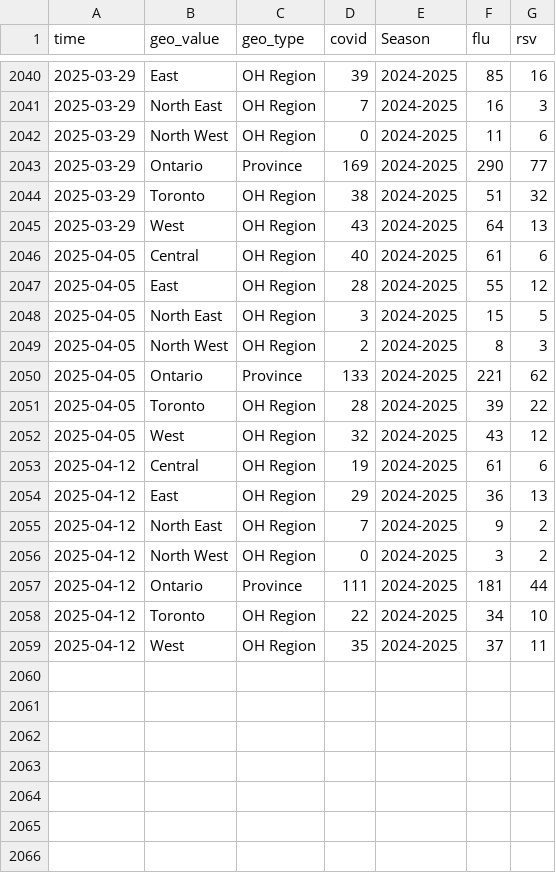
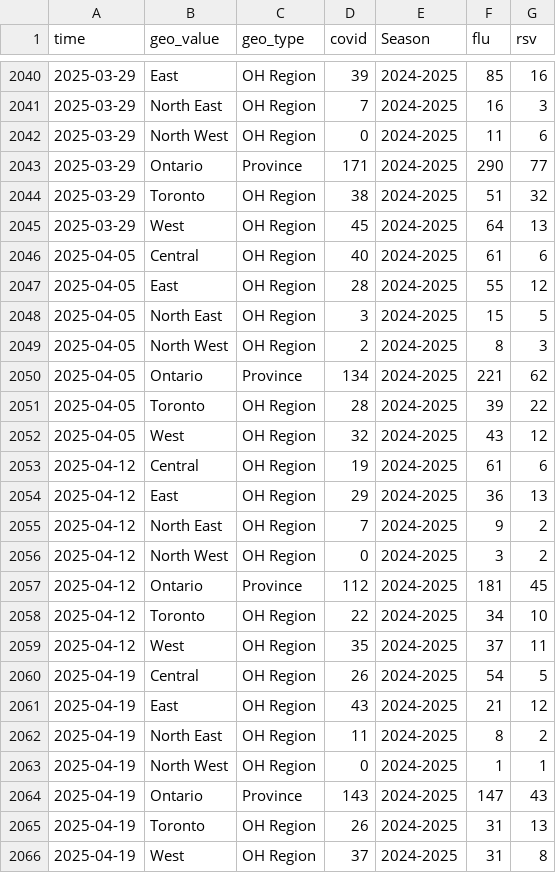
Before and after one commit to william-redman/hospitalization-forecast, a CSV file: auxiliary-data/concatenated_hospitalization_data.csv, drawn as a sheet; only a part is shown, gaps mark what is left out.

Commit message:
added auxiliary data

```diff
--- a/auxiliary-data/concatenated_hospitalization_data.csv
+++ b/auxiliary-data/concatenated_hospitalization_data.csv
@@ -2042,5 +2042,5 @@
 "2025-03-29","North West","OH Region",0,"2024-2025",11,6
-"2025-03-29","Ontario","Province",169,"2024-2025",290,77
+"2025-03-29","Ontario","Province",171,"2024-2025",290,77
 "2025-03-29","Toronto","OH Region",38,"2024-2025",51,32
-"2025-03-29","West","OH Region",43,"2024-2025",64,13
+"2025-03-29","West","OH Region",45,"2024-2025",64,13
 "2025-04-05","Central","OH Region",40,"2024-2025",61,6
@@ -2049,3 +2049,3 @@
 "2025-04-05","North West","OH Region",2,"2024-2025",8,3
-"2025-04-05","Ontario","Province",133,"2024-2025",221,62
+"2025-04-05","Ontario","Province",134,"2024-2025",221,62
 "2025-04-05","Toronto","OH Region",28,"2024-2025",39,22
@@ -2056,4 +2056,11 @@
 "2025-04-12","North West","OH Region",0,"2024-2025",3,2
-"2025-04-12","Ontario","Province",111,"2024-2025",181,44
+"2025-04-12","Ontario","Province",112,"2024-2025",181,45
 "2025-04-12","Toronto","OH Region",22,"2024-2025",34,10
 "2025-04-12","West","OH Region",35,"2024-2025",37,11
+"2025-04-19","Central","OH Region",26,"2024-2025",54,5
+"2025-04-19","East","OH Region",43,"2024-2025",21,12
+"2025-04-19","North East","OH Region",11,"2024-2025",8,2
+"2025-04-19","North West","OH Region",0,"2024-2025",1,1
+"2025-04-19","Ontario","Province",143,"2024-2025",147,43
+"2025-04-19","Toronto","OH Region",26,"2024-2025",31,13
+"2025-04-19","West","OH Region",37,"2024-2025",31,8
```
